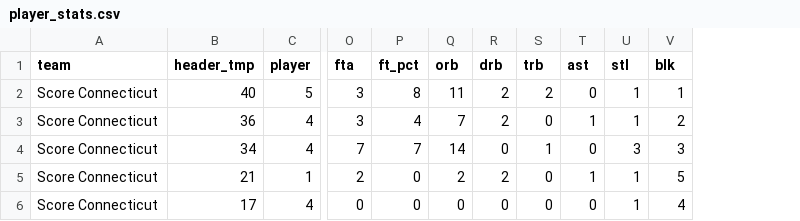
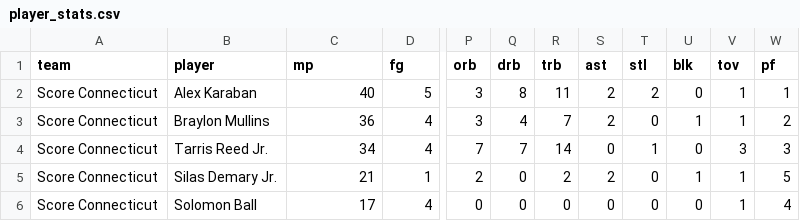
Before and after one commit to aarongoinboise/CodeCamp2026, a CSV file: demo1/player_stats.csv, drawn as a sheet; only a part is shown, gaps mark what is left out; removed rows and columns are numbered as before the commit, all else as after; the diff covers the shown part only; the diff names each change by its address in the sheet, - before the commit and + after, or states it on an @@ line.

```diff
--- a/demo1/player_stats.csv
+++ b/demo1/player_stats.csv
+column B (player), rows 2-6: Alex Karaban | Braylon Mullins | Tarris Reed Jr. | Silas Demary Jr. | Solomon Ball
-column O (fta), rows 2-6: 3 | 3 | 7 | 2 | 0
-column P (ft_pct), rows 2-6: 8 | 4 | 7 | 0 | 0
+column V (tov), rows 2-6: 1 | 1 | 3 | 1 | 1
+column W (pf), rows 2-6: 1 | 2 | 3 | 5 | 4
-C1: header_tmp
+C1: mp
-D1: player
+D1: fg
-P2 (orb): 11
+P2 (orb): 3
-Q2 (drb): 2
+Q2 (drb): 8
-R2 (trb): 2
+R2 (trb): 11
-S2 (ast): 0
+S2 (ast): 2
-T2 (stl): 1
+T2 (stl): 2
-U2 (blk): 1
+U2 (blk): 0
-P3 (orb): 7
+P3 (orb): 3
-Q3 (drb): 2
+Q3 (drb): 4
-R3 (trb): 0
+R3 (trb): 7
-S3 (ast): 1
+S3 (ast): 2
-T3 (stl): 1
+T3 (stl): 0
-U3 (blk): 2
+U3 (blk): 1
-P4 (orb): 14
+P4 (orb): 7
-Q4 (drb): 0
+Q4 (drb): 7
-R4 (trb): 1
+R4 (trb): 14
-T4 (stl): 3
+T4 (stl): 1
-U4 (blk): 3
+U4 (blk): 0
-Q5 (drb): 2
+Q5 (drb): 0
-R5 (trb): 0
+R5 (trb): 2
-S5 (ast): 1
+S5 (ast): 2
-T5:T6 (stl): 1
+T5:T6 (stl): 0
-U5 (blk): 5
+U5 (blk): 1
-U6 (blk): 4
+U6 (blk): 0
```
Also changed, not shown: 63 edited cells elsewhere in this file, 1 other file.
